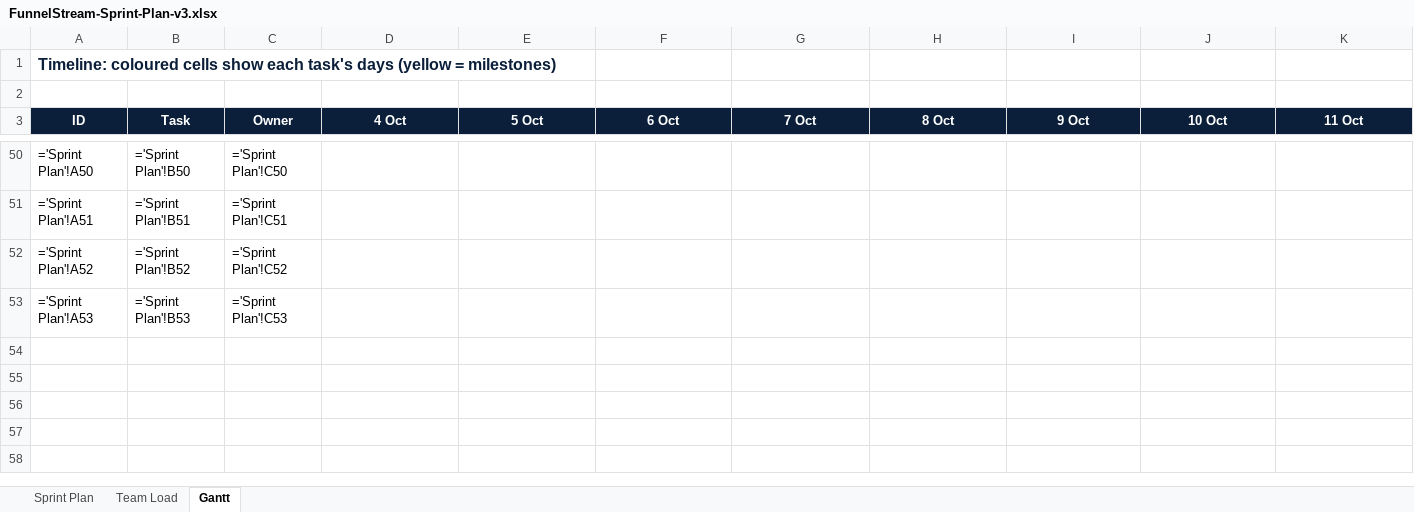
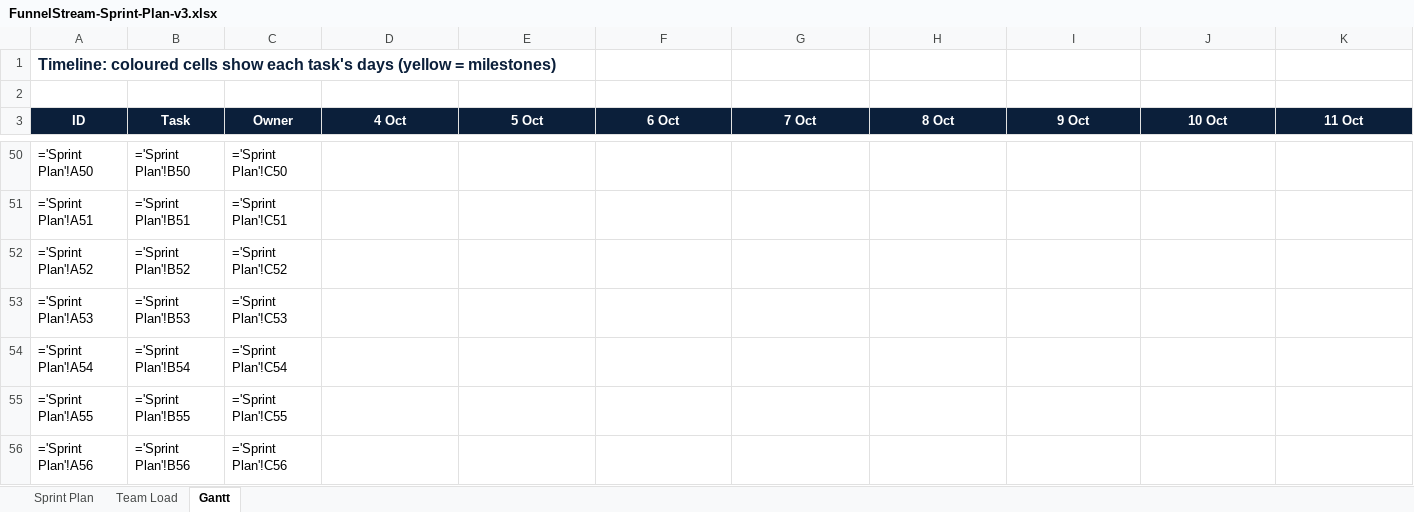
Before and after one commit to omarmohosny/funnelstream, an Excel workbook: docs/FunnelStream-Sprint-Plan-v3.xlsx, sheet Gantt, drawn as a sheet; only a part is shown, gaps mark what is left out; values as stored, in another font and other column widths than the file's, no borders; formulas without a stored value are shown as written; conditional formats not drawn; rows hold the shown columns only; the diff names each change by its address in the sheet, - before the commit and + after, or states it on an @@ line.

```diff
--- a/docs/FunnelStream-Sprint-Plan-v3.xlsx (sheet Gantt)
+++ b/docs/FunnelStream-Sprint-Plan-v3.xlsx (sheet Gantt)
+row 54: ='Sprint Plan'!A54 | ='Sprint Plan'!B54 | ='Sprint Plan'!C54 | =IF(AND(D$3>='Sprint Plan'!$D54,D$3<='Sprint Plan'!$E54),1,"") | =IF(AND(E$3>='Sprint Plan'!$D54,E$3<='Sprint Plan'!$E54),1,"") | =IF(AND(F$3>='Sprint Plan'!$D54,F$3<='Sprint Plan'!$E54),1,"") | =IF(AND(G$3>='Sprint Plan'!$D54,G$3<='Sprint Plan'!$E54),1,"") | =IF(AND(H$3>='Sprint Plan'!$D54,H$3<='Sprint Plan'!$E54),1,"") | =IF(AND(I$3>='Sprint Plan'!$D54,I$3<='Sprint Plan'!$E54),1,"") | =IF(AND(J$3>='Sprint Plan'!$D54,J$3<='Sprint Plan'!$E54),1,"") | =IF(AND(K$3>='Sprint Plan'!$D54,K$3<='Sprint Plan'!$E54),1,"")
+row 55: ='Sprint Plan'!A55 | ='Sprint Plan'!B55 | ='Sprint Plan'!C55 | =IF(AND(D$3>='Sprint Plan'!$D55,D$3<='Sprint Plan'!$E55),1,"") | =IF(AND(E$3>='Sprint Plan'!$D55,E$3<='Sprint Plan'!$E55),1,"") | =IF(AND(F$3>='Sprint Plan'!$D55,F$3<='Sprint Plan'!$E55),1,"") | =IF(AND(G$3>='Sprint Plan'!$D55,G$3<='Sprint Plan'!$E55),1,"") | =IF(AND(H$3>='Sprint Plan'!$D55,H$3<='Sprint Plan'!$E55),1,"") | =IF(AND(I$3>='Sprint Plan'!$D55,I$3<='Sprint Plan'!$E55),1,"") | =IF(AND(J$3>='Sprint Plan'!$D55,J$3<='Sprint Plan'!$E55),1,"") | =IF(AND(K$3>='Sprint Plan'!$D55,K$3<='Sprint Plan'!$E55),1,"")
+row 56: ='Sprint Plan'!A56 | ='Sprint Plan'!B56 | ='Sprint Plan'!C56 | =IF(AND(D$3>='Sprint Plan'!$D56,D$3<='Sprint Plan'!$E56),1,"") | =IF(AND(E$3>='Sprint Plan'!$D56,E$3<='Sprint Plan'!$E56),1,"") | =IF(AND(F$3>='Sprint Plan'!$D56,F$3<='Sprint Plan'!$E56),1,"") | =IF(AND(G$3>='Sprint Plan'!$D56,G$3<='Sprint Plan'!$E56),1,"") | =IF(AND(H$3>='Sprint Plan'!$D56,H$3<='Sprint Plan'!$E56),1,"") | =IF(AND(I$3>='Sprint Plan'!$D56,I$3<='Sprint Plan'!$E56),1,"") | =IF(AND(J$3>='Sprint Plan'!$D56,J$3<='Sprint Plan'!$E56),1,"") | =IF(AND(K$3>='Sprint Plan'!$D56,K$3<='Sprint Plan'!$E56),1,"")
```
Also changed, not shown: sheet Sprint Plan, sheet Team Load, 6 other files.
